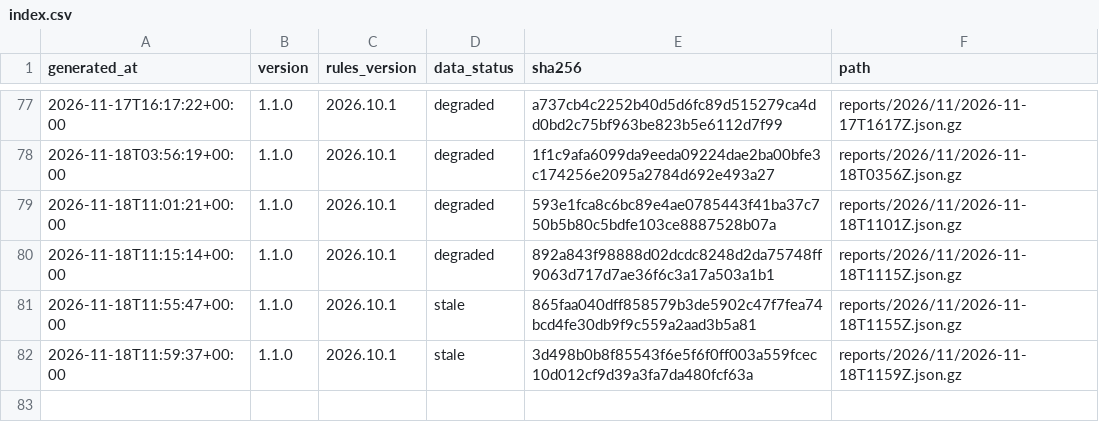
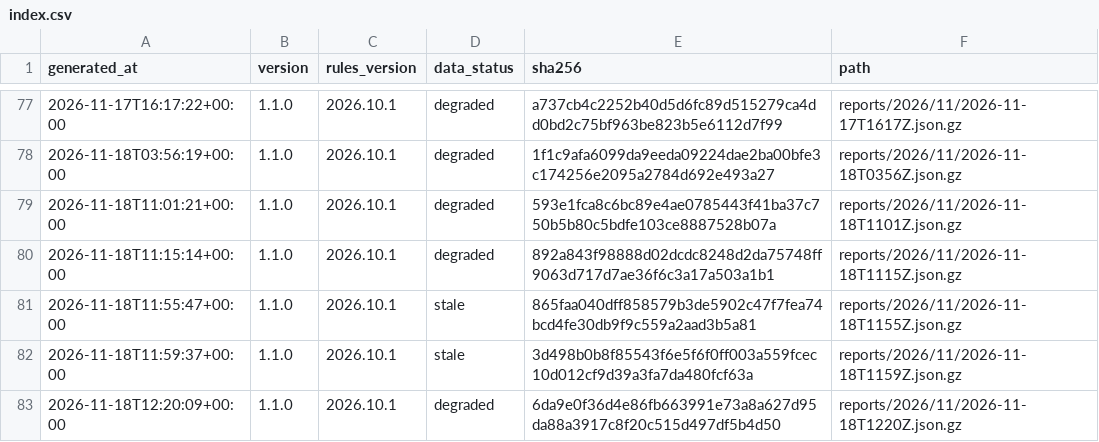
Before and after one commit to cssaritama/tsip-core, a CSV file: index.csv, drawn as a sheet; only a part is shown, gaps mark what is left out.

```diff
--- a/index.csv
+++ b/index.csv
@@ -82 +82,2 @@ generated_at,version,rules_version,data_status,sha256,path
 2026-11-18T11:59:37+00:00,1.1.0,2026.10.1,stale,3d498b0b8f85543f6e5f6f0ff003a559fcec10d012cf9d39a3fa7da480fcf63a,reports/2026/11/2026-11-18T1159Z.json.gz
+2026-11-18T12:20:09+00:00,1.1.0,2026.10.1,degraded,6da9e0f36d4e86fb663991e73a8a627d95da88a3917c8f20c515d497df5b4d50,reports/2026/11/2026-11-18T1220Z.json.gz
```
Also changed, not shown: 1 other file.
